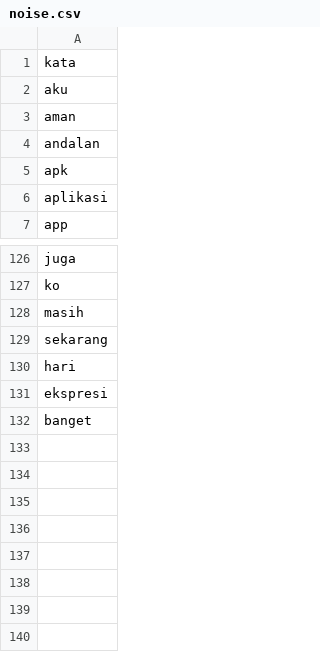
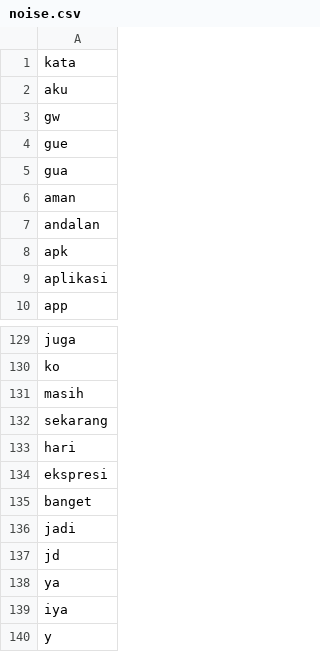
Before and after one commit to athallie/Skripsi, a CSV file: noise.csv, drawn as a sheet; only a part is shown, gaps mark what is left out.

Commit message:
update

```diff
--- a/noise.csv
+++ b/noise.csv
@@ -2,2 +2,5 @@ kata
 aku
+gw
+gue
+gua
 aman
@@ -132 +135,6 @@ ekspresi
 banget
+jadi
+jd
+ya
+iya
+y
```
